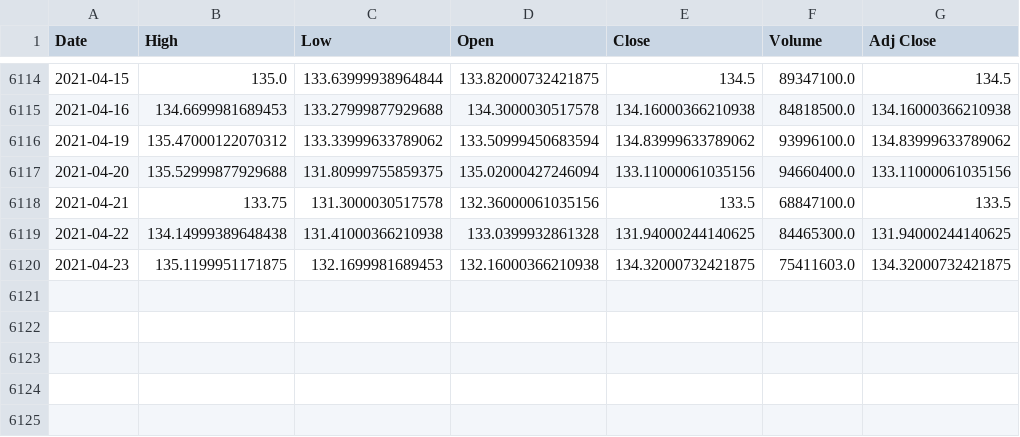
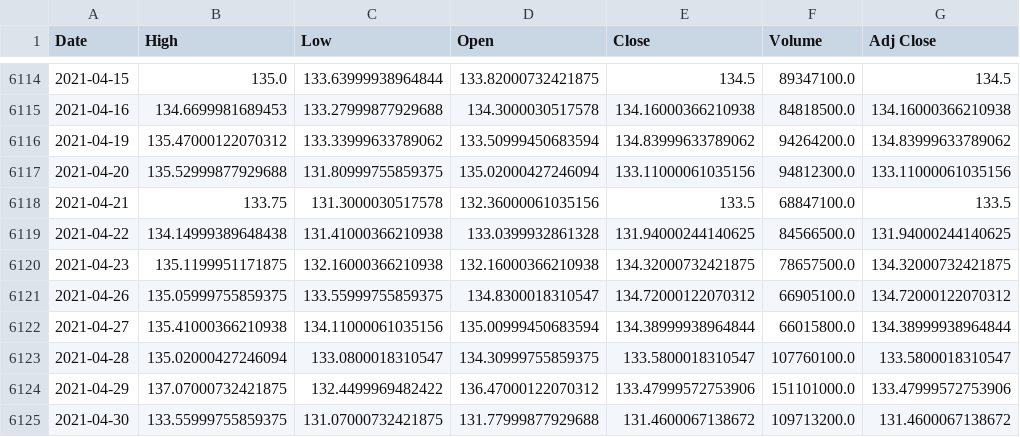
Before and after one commit to wubw/Invest, a CSV file: data/AAPL.csv, drawn as a sheet; only a part is shown, gaps mark what is left out.

```diff
--- a/data/AAPL.csv
+++ b/data/AAPL.csv
@@ -6115,6 +6115,11 @@ Date,High,Low,Open,Close,Volume,Adj Close
 2021-04-16,134.6699981689453,133.27999877929688,134.3000030517578,134.16000366210938,84818500.0,134.16000366210938
-2021-04-19,135.47000122070312,133.33999633789062,133.50999450683594,134.83999633789062,93996100.0,134.83999633789062
-2021-04-20,135.52999877929688,131.80999755859375,135.02000427246094,133.11000061035156,94660400.0,133.11000061035156
+2021-04-19,135.47000122070312,133.33999633789062,133.50999450683594,134.83999633789062,94264200.0,134.83999633789062
+2021-04-20,135.52999877929688,131.80999755859375,135.02000427246094,133.11000061035156,94812300.0,133.11000061035156
 2021-04-21,133.75,131.3000030517578,132.36000061035156,133.5,68847100.0,133.5
-2021-04-22,134.14999389648438,131.41000366210938,133.0399932861328,131.94000244140625,84465300.0,131.94000244140625
-2021-04-23,135.1199951171875,132.1699981689453,132.16000366210938,134.32000732421875,75411603.0,134.32000732421875
+2021-04-22,134.14999389648438,131.41000366210938,133.0399932861328,131.94000244140625,84566500.0,131.94000244140625
+2021-04-23,135.1199951171875,132.16000366210938,132.16000366210938,134.32000732421875,78657500.0,134.32000732421875
+2021-04-26,135.05999755859375,133.55999755859375,134.8300018310547,134.72000122070312,66905100.0,134.72000122070312
+2021-04-27,135.41000366210938,134.11000061035156,135.00999450683594,134.38999938964844,66015800.0,134.38999938964844
+2021-04-28,135.02000427246094,133.0800018310547,134.30999755859375,133.5800018310547,107760100.0,133.5800018310547
+2021-04-29,137.07000732421875,132.4499969482422,136.47000122070312,133.47999572753906,151101000.0,133.47999572753906
+2021-04-30,133.55999755859375,131.07000732421875,131.77999877929688,131.4600067138672,109713200.0,131.4600067138672
```
Also changed, not shown: data/AJBU.SI.csv, data/ARKK.csv, 29 other files.
